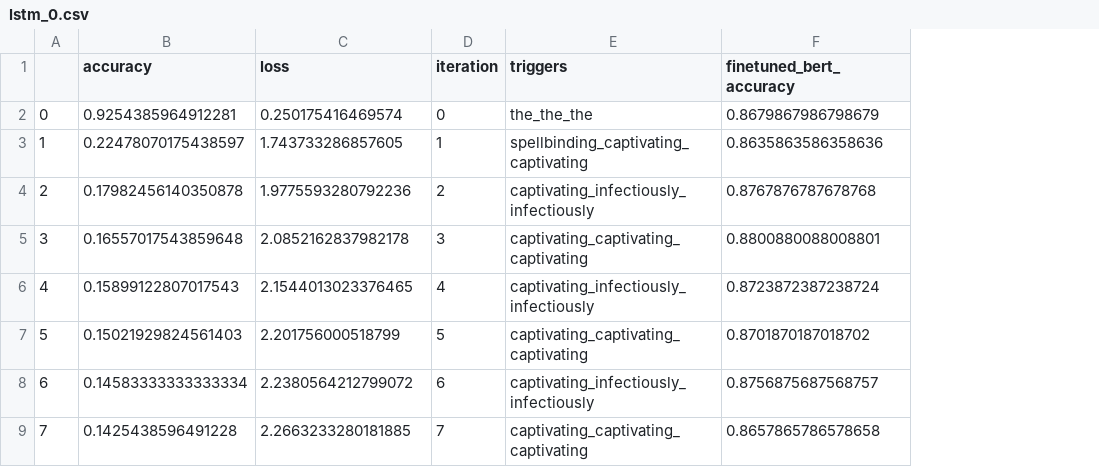
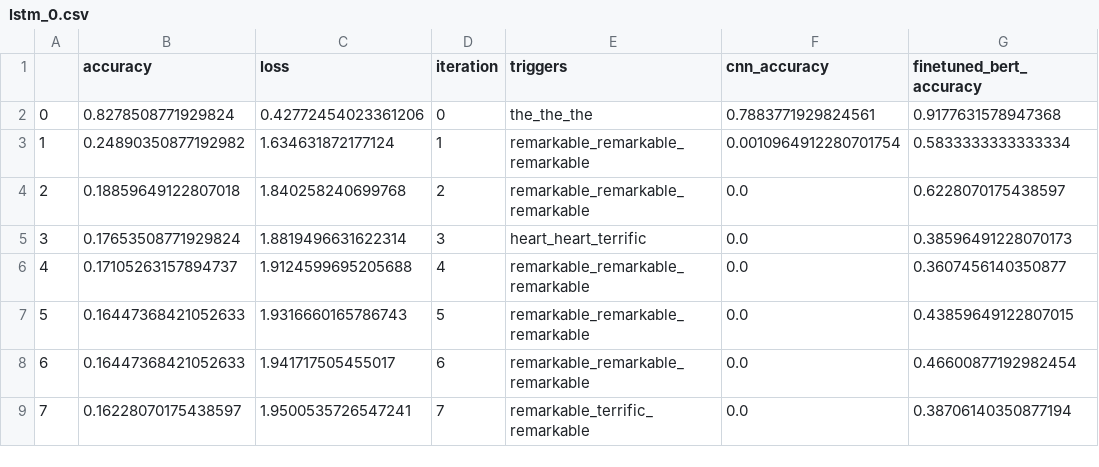
Before and after one commit to XinzheL/adv_attack, a CSV file: result_data/lstm_0.csv, drawn as a sheet; only a part is shown; addresses are those after the commit; the diff covers the shown part only; the diff names each change by its address in the sheet, - before the commit and + after, or states it on an @@ line.

```diff
--- a/result_data/lstm_0.csv
+++ b/result_data/lstm_0.csv
+column F (cnn_accuracy), rows 2-9: 0.7883771929824561 | 0.0010964912280701754 | 0.0 | 0.0 | 0.0 | 0.0 | 0.0 | 0.0
-B2 (accuracy): 0.9254385964912281
+B2 (accuracy): 0.8278508771929824
-C2 (loss): 0.250175416469574
+C2 (loss): 0.42772454023361206
-G2 (finetuned_bert_accuracy): 0.8679867986798679
+G2 (finetuned_bert_accuracy): 0.9177631578947368
-B3 (accuracy): 0.22478070175438597
+B3 (accuracy): 0.24890350877192982
-C3 (loss): 1.743733286857605
+C3 (loss): 1.634631872177124
-E3 (triggers): spellbinding_captivating_captivating
+E3 (triggers): remarkable_remarkable_remarkable
-G3 (finetuned_bert_accuracy): 0.8635863586358636
+G3 (finetuned_bert_accuracy): 0.5833333333333334
-B4 (accuracy): 0.17982456140350878
+B4 (accuracy): 0.18859649122807018
-C4 (loss): 1.9775593280792236
+C4 (loss): 1.840258240699768
-E4 (triggers): captivating_infectiously_infectiously
+E4 (triggers): remarkable_remarkable_remarkable
-G4 (finetuned_bert_accuracy): 0.8767876787678768
+G4 (finetuned_bert_accuracy): 0.6228070175438597
-B5 (accuracy): 0.16557017543859648
+B5 (accuracy): 0.17653508771929824
-C5 (loss): 2.0852162837982178
+C5 (loss): 1.8819496631622314
-E5 (triggers): captivating_captivating_captivating
+E5 (triggers): heart_heart_terrific
-G5 (finetuned_bert_accuracy): 0.8800880088008801
+G5 (finetuned_bert_accuracy): 0.38596491228070173
-B6 (accuracy): 0.15899122807017543
+B6 (accuracy): 0.17105263157894737
-C6 (loss): 2.1544013023376465
+C6 (loss): 1.9124599695205688
-E6 (triggers): captivating_infectiously_infectiously
+E6 (triggers): remarkable_remarkable_remarkable
-G6 (finetuned_bert_accuracy): 0.8723872387238724
+G6 (finetuned_bert_accuracy): 0.3607456140350877
-B7 (accuracy): 0.15021929824561403
+B7 (accuracy): 0.16447368421052633
-C7 (loss): 2.201756000518799
+C7 (loss): 1.9316660165786743
-E7 (triggers): captivating_captivating_captivating
+E7 (triggers): remarkable_remarkable_remarkable
-G7 (finetuned_bert_accuracy): 0.8701870187018702
+G7 (finetuned_bert_accuracy): 0.43859649122807015
-B8 (accuracy): 0.14583333333333334
+B8 (accuracy): 0.16447368421052633
-C8 (loss): 2.2380564212799072
+C8 (loss): 1.941717505455017
-E8 (triggers): captivating_infectiously_infectiously
+E8 (triggers): remarkable_remarkable_remarkable
-G8 (finetuned_bert_accuracy): 0.8756875687568757
+G8 (finetuned_bert_accuracy): 0.46600877192982454
-B9 (accuracy): 0.1425438596491228
+B9 (accuracy): 0.16228070175438597
-C9 (loss): 2.2663233280181885
+C9 (loss): 1.9500535726547241
-E9 (triggers): captivating_captivating_captivating
+E9 (triggers): remarkable_terrific_remarkable
-G9 (finetuned_bert_accuracy): 0.8657865786578658
+G9 (finetuned_bert_accuracy): 0.38706140350877194
```
Also changed, not shown: 36 edited cells elsewhere in this file, result_data/lstm_1.csv, 5 other files.
